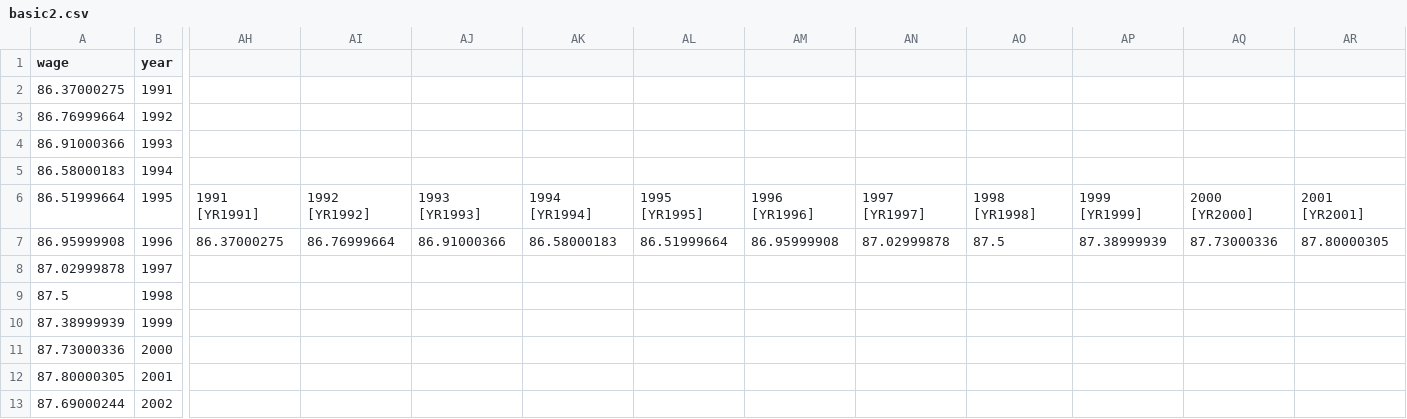
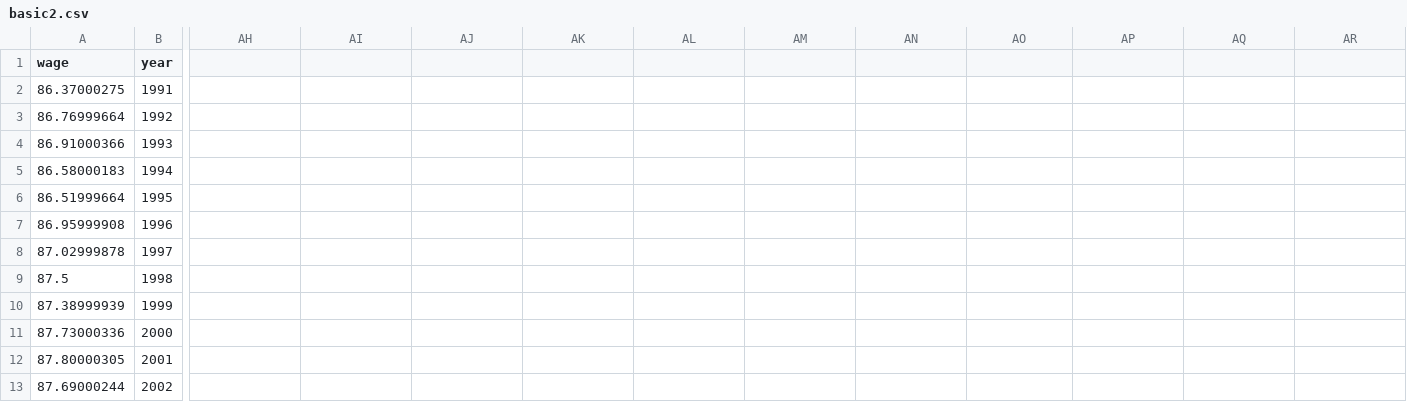
Before and after one commit to SamJones033/SamJones033.github.io, a CSV file: basic2.csv, drawn as a sheet; only a part is shown, gaps mark what is left out; the diff covers the shown part only; the diff names each change by its address in the sheet, - before the commit and + after, or states it on an @@ line.

Commit message:
Add files via upload

```diff
--- a/basic2.csv
+++ b/basic2.csv
-AH6: 1991 [YR1991]
+AH6: (empty)
-AI6: 1992 [YR1992]
+AI6: (empty)
-AJ6: 1993 [YR1993]
+AJ6: (empty)
-AK6: 1994 [YR1994]
+AK6: (empty)
-AL6: 1995 [YR1995]
+AL6: (empty)
-AM6: 1996 [YR1996]
+AM6: (empty)
-AN6: 1997 [YR1997]
+AN6: (empty)
-AO6: 1998 [YR1998]
+AO6: (empty)
-AP6: 1999 [YR1999]
+AP6: (empty)
-AQ6: 2000 [YR2000]
+AQ6: (empty)
-AR6: 2001 [YR2001]
+AR6: (empty)
-AH7: 86.37000275
+AH7: (empty)
-AI7: 86.76999664
+AI7: (empty)
-AJ7: 86.91000366
+AJ7: (empty)
-AK7: 86.58000183
+AK7: (empty)
-AL7: 86.51999664
+AL7: (empty)
-AM7: 86.95999908
+AM7: (empty)
-AN7: 87.02999878
+AN7: (empty)
-AO7: 87.5
+AO7: (empty)
-AP7: 87.38999939
+AP7: (empty)
-AQ7: 87.73000336
+AQ7: (empty)
-AR7: 87.80000305
+AR7: (empty)
```
Also changed, not shown: 36 edited cells elsewhere in this file.
